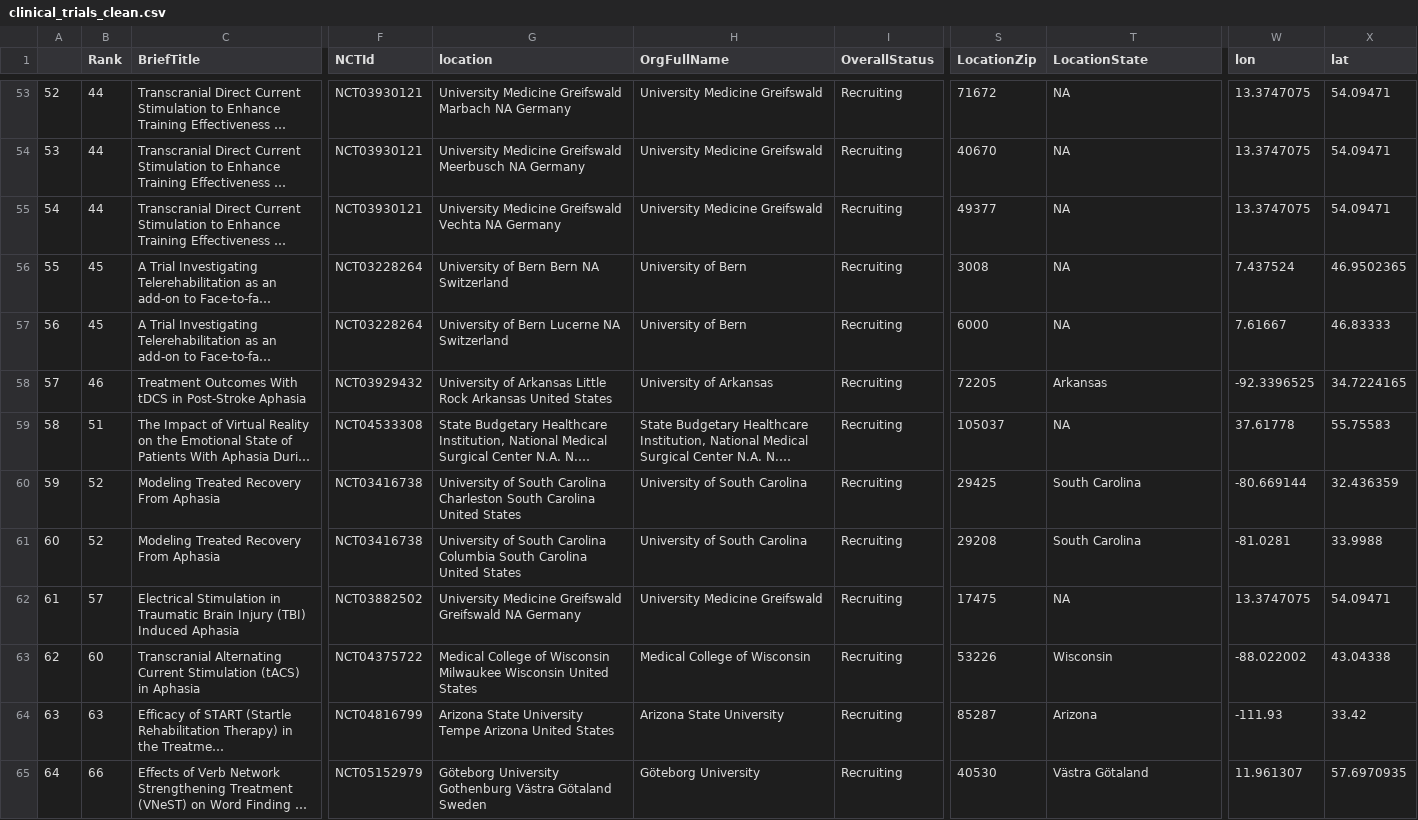
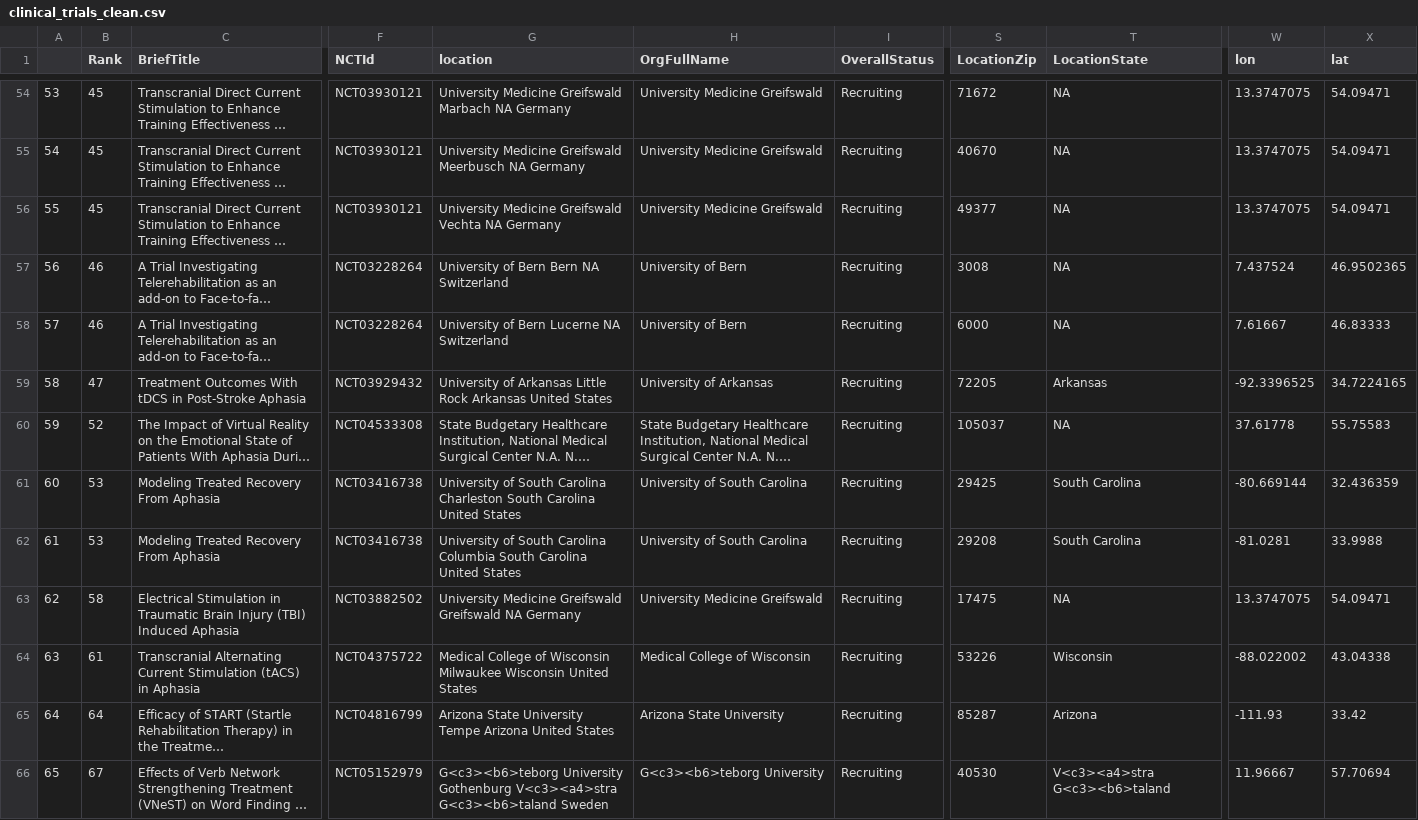
Before and after one commit to rbcavanaugh/find-aphasia-research, a CSV file: data/clinical_trials_clean.csv, drawn as a sheet; only a part is shown, gaps mark what is left out; long unchanged cells end in …; addresses are those after the commit; the diff covers the shown part only; the diff names each change by its address in the sheet, - before the commit and + after, or states it on an @@ line.

```diff
--- a/data/clinical_trials_clean.csv
+++ b/data/clinical_trials_clean.csv
@@ column A renumbered from row 32 down @@
-B54:B56 (Rank): 44
+B54:B56 (Rank): 45
-B57:B58 (Rank): 45
+B57:B58 (Rank): 46
-B59 (Rank): 46
+B59 (Rank): 47
-B60 (Rank): 51
+B60 (Rank): 52
-B61:B62 (Rank): 52
+B61:B62 (Rank): 53
-B63 (Rank): 57
+B63 (Rank): 58
-B64 (Rank): 60
+B64 (Rank): 61
-B65 (Rank): 63
+B65 (Rank): 64
-B66 (Rank): 66
+B66 (Rank): 67
-G66 (location): Göteborg University Gothenburg Västra Götaland Sweden
+G66 (location): G<c3><b6>teborg University Gothenburg V<c3><a4>stra G<c3><b6>taland Sweden
-H66 (OrgFullName): Göteborg University
+H66 (OrgFullName): G<c3><b6>teborg University
-T66 (LocationState): Västra Götaland
+T66 (LocationState): V<c3><a4>stra G<c3><b6>taland
-W66 (lon): 11.961307
+W66 (lon): 11.96667
-X66 (lat): 57.6970935
+X66 (lat): 57.70694
```
Also changed, not shown: 1 added row and 53 edited cells elsewhere in this file, docs/data/clinical_trials_clean.csv, 12 other files.
